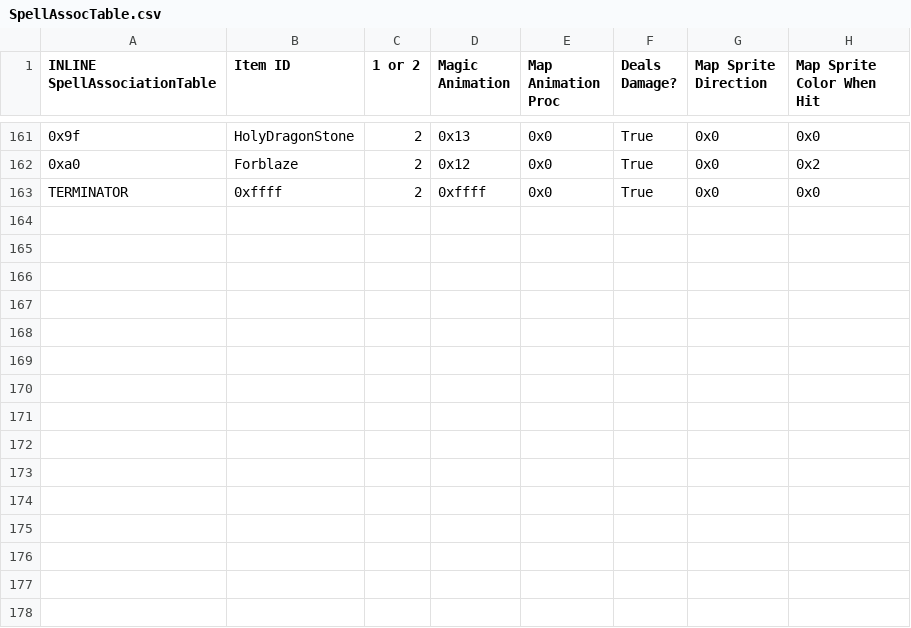
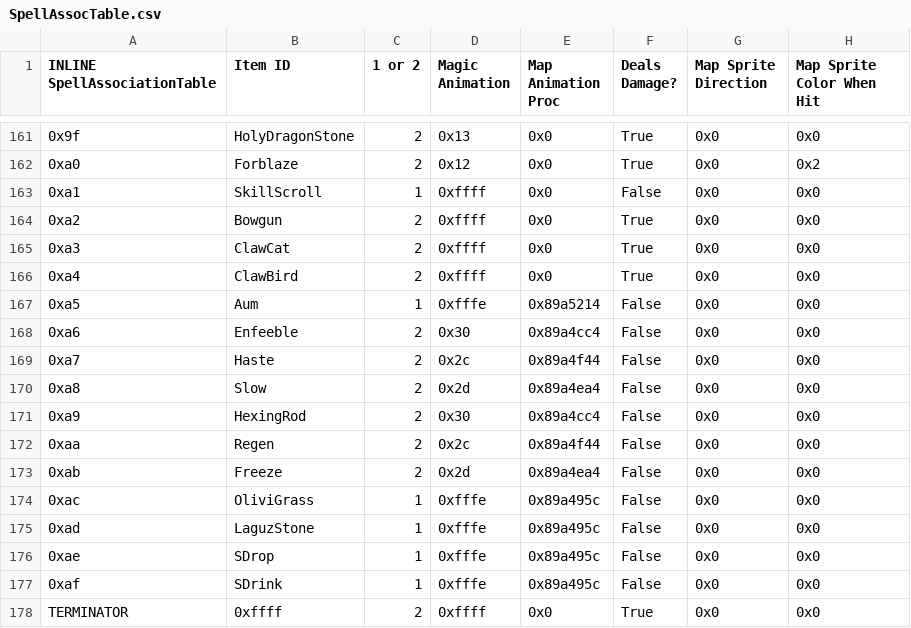
Before and after one commit to sme23/WhatHeck, a CSV file: Tables/NMMs/ItemData/SpellAssocTable.csv, drawn as a sheet; only a part is shown, gaps mark what is left out; the diff names each change by its address in the sheet, - before the commit and + after, or states it on an @@ line.

Commit message:
item thinhgs

```diff
--- a/Tables/NMMs/ItemData/SpellAssocTable.csv
+++ b/Tables/NMMs/ItemData/SpellAssocTable.csv
+row 163: 0xa1 | SkillScroll | 1 | 0xffff | 0x0 | False | 0x0 | 0x0
+row 164: 0xa2 | Bowgun | 2 | 0xffff | 0x0 | True | 0x0 | 0x0
+row 165: 0xa3 | ClawCat | 2 | 0xffff | 0x0 | True | 0x0 | 0x0
+row 166: 0xa4 | ClawBird | 2 | 0xffff | 0x0 | True | 0x0 | 0x0
+row 167: 0xa5 | Aum | 1 | 0xfffe | 0x89a5214 | False | 0x0 | 0x0
+row 168: 0xa6 | Enfeeble | 2 | 0x30 | 0x89a4cc4 | False | 0x0 | 0x0
+row 169: 0xa7 | Haste | 2 | 0x2c | 0x89a4f44 | False | 0x0 | 0x0
+row 170: 0xa8 | Slow | 2 | 0x2d | 0x89a4ea4 | False | 0x0 | 0x0
+row 171: 0xa9 | HexingRod | 2 | 0x30 | 0x89a4cc4 | False | 0x0 | 0x0
+row 172: 0xaa | Regen | 2 | 0x2c | 0x89a4f44 | False | 0x0 | 0x0
+row 173: 0xab | Freeze | 2 | 0x2d | 0x89a4ea4 | False | 0x0 | 0x0
+row 174: 0xac | OliviGrass | 1 | 0xfffe | 0x89a495c | False | 0x0 | 0x0
+row 175: 0xad | LaguzStone | 1 | 0xfffe | 0x89a495c | False | 0x0 | 0x0
+row 176: 0xae | SDrop | 1 | 0xfffe | 0x89a495c | False | 0x0 | 0x0
+row 177: 0xaf | SDrink | 1 | 0xfffe | 0x89a495c | False | 0x0 | 0x0
```
Also changed, not shown: Tables/NMMs/CharClassData/FE8CharacterEditor.csv, Tables/NMMs/CharClassData/FE8ClassEditor.csv, 5 other files.
